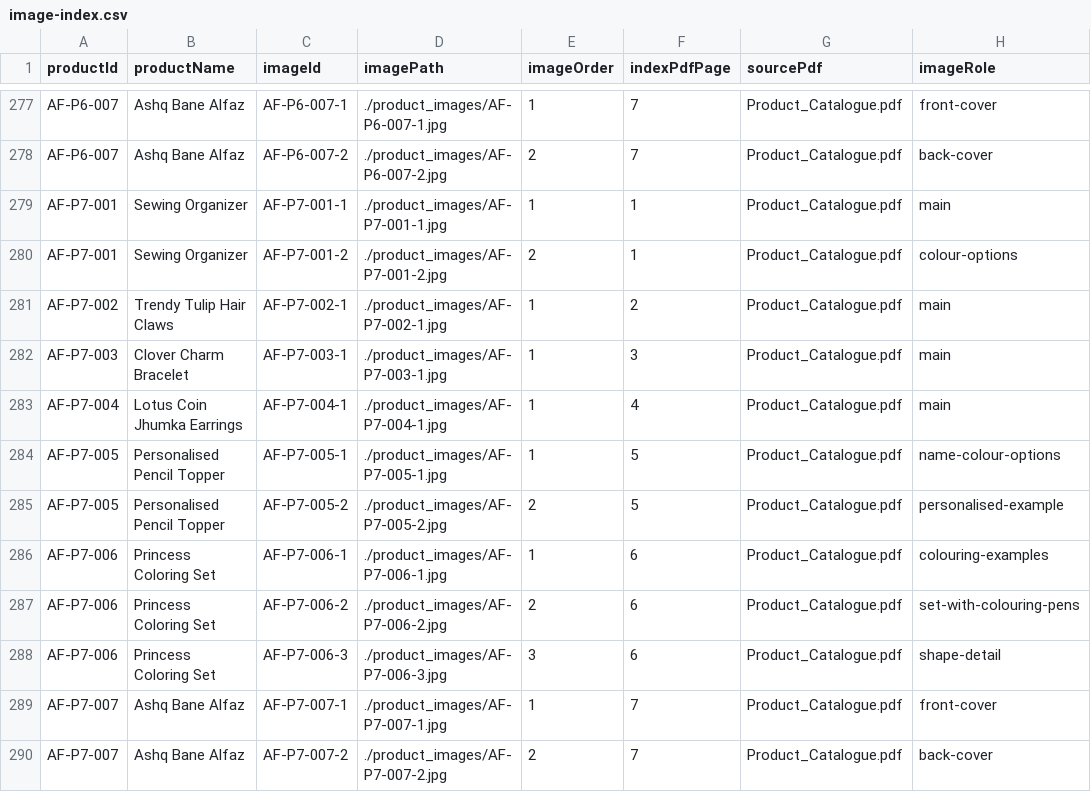
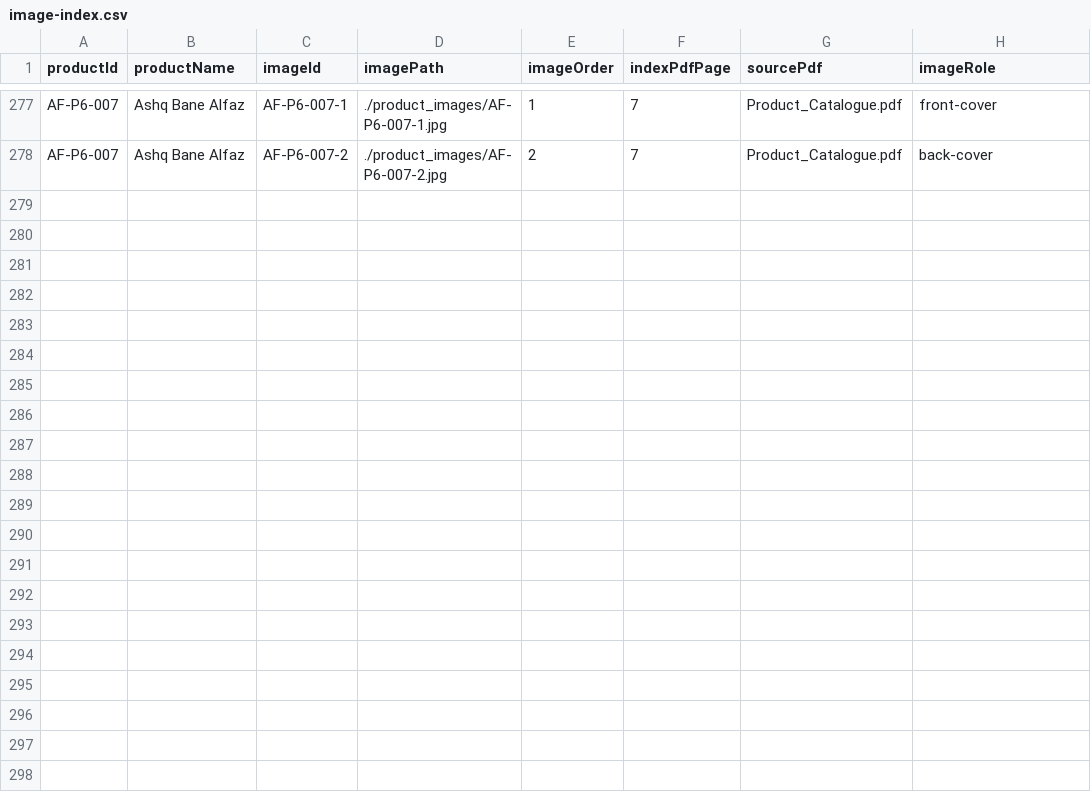
Before and after one commit to itsnjedits/aanganfinds, a CSV file: data/image-index.csv, drawn as a sheet; only a part is shown, gaps mark what is left out; the diff names each change by its address in the sheet, - before the commit and + after, or states it on an @@ line.

```diff
--- a/data/image-index.csv
+++ b/data/image-index.csv
-row 279: AF-P7-001 | Sewing Organizer | AF-P7-001-1 | ./product_images/AF-P7-001-1.jpg | 1 | 1 | Product_Catalogue.pdf | main
-row 280: AF-P7-001 | Sewing Organizer | AF-P7-001-2 | ./product_images/AF-P7-001-2.jpg | 2 | 1 | Product_Catalogue.pdf | colour-options
-row 281: AF-P7-002 | Trendy Tulip Hair Claws | AF-P7-002-1 | ./product_images/AF-P7-002-1.jpg | 1 | 2 | Product_Catalogue.pdf | main
-row 282: AF-P7-003 | Clover Charm Bracelet | AF-P7-003-1 | ./product_images/AF-P7-003-1.jpg | 1 | 3 | Product_Catalogue.pdf | main
-row 283: AF-P7-004 | Lotus Coin Jhumka Earrings | AF-P7-004-1 | ./product_images/AF-P7-004-1.jpg | 1 | 4 | Product_Catalogue.pdf | main
-row 284: AF-P7-005 | Personalised Pencil Topper | AF-P7-005-1 | ./product_images/AF-P7-005-1.jpg | 1 | 5 | Product_Catalogue.pdf | name-colour-options
-row 285: AF-P7-005 | Personalised Pencil Topper | AF-P7-005-2 | ./product_images/AF-P7-005-2.jpg | 2 | 5 | Product_Catalogue.pdf | personalised-example
-row 286: AF-P7-006 | Princess Coloring Set | AF-P7-006-1 | ./product_images/AF-P7-006-1.jpg | 1 | 6 | Product_Catalogue.pdf | colouring-examples
-row 287: AF-P7-006 | Princess Coloring Set | AF-P7-006-2 | ./product_images/AF-P7-006-2.jpg | 2 | 6 | Product_Catalogue.pdf | set-with-colouring-pens
-row 288: AF-P7-006 | Princess Coloring Set | AF-P7-006-3 | ./product_images/AF-P7-006-3.jpg | 3 | 6 | Product_Catalogue.pdf | shape-detail
-row 289: AF-P7-007 | Ashq Bane Alfaz | AF-P7-007-1 | ./product_images/AF-P7-007-1.jpg | 1 | 7 | Product_Catalogue.pdf | front-cover
-row 290: AF-P7-007 | Ashq Bane Alfaz | AF-P7-007-2 | ./product_images/AF-P7-007-2.jpg | 2 | 7 | Product_Catalogue.pdf | back-cover
```
Also changed, not shown: 26 other files.
